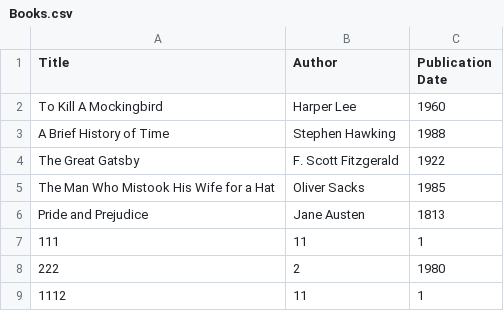
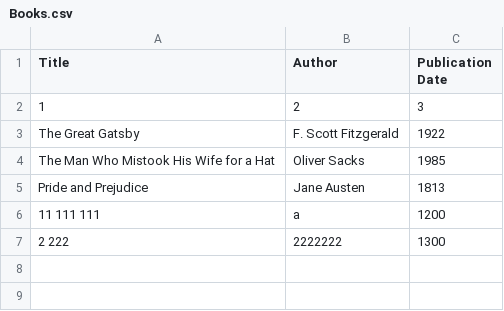
Before and after one commit to yuniJ/JS_Study, a CSV file: src/Books.csv, drawn as a sheet.

```diff
--- a/src/Books.csv
+++ b/src/Books.csv
@@ -1,4 +1,3 @@
 Title,Author,Publication Date
-To Kill A Mockingbird,Harper Lee,1960
-A Brief History of Time,Stephen Hawking,1988
+1,2,3
 The Great Gatsby,F. Scott Fitzgerald,1922
@@ -6,4 +5,3 @@ The Man Who Mistook His Wife for a Hat,Oliver Sacks,1985
 Pride and Prejudice,Jane Austen,1813
-111,11,1
-222,2,1980
-1112,11,1
+11 111 111,a,1200
+2 222,2222222,1300
```
Also changed, not shown: 8 other files.
